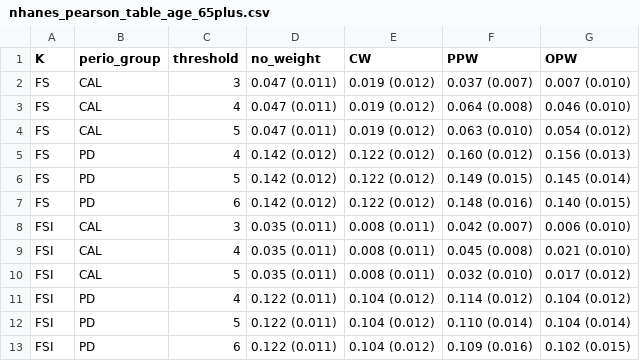
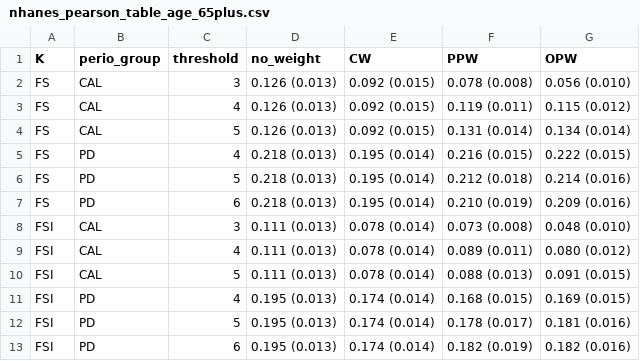
Before and after one commit to owenvisser/icspack, a CSV file: results/correlations/by_age/nhanes_pearson_table_age_65plus.csv, drawn as a sheet; only a part is shown; the diff covers the shown part only.

```diff
--- a/results/correlations/by_age/nhanes_pearson_table_age_65plus.csv
+++ b/results/correlations/by_age/nhanes_pearson_table_age_65plus.csv
@@ -1,13 +1,13 @@
 "K","perio_group","threshold","no_weight","CW","PPW","OPW"
-"FS","CAL",3,"0.047 (0.011)","0.019 (0.012)","0.037 (0.007)","0.007 (0.010)"
-"FS","CAL",4,"0.047 (0.011)","0.019 (0.012)","0.064 (0.008)","0.046 (0.010)"
-"FS","CAL",5,"0.047 (0.011)","0.019 (0.012)","0.063 (0.010)","0.054 (0.012)"
-"FS","PD",4,"0.142 (0.012)","0.122 (0.012)","0.160 (0.012)","0.156 (0.013)"
-"FS","PD",5,"0.142 (0.012)","0.122 (0.012)","0.149 (0.015)","0.145 (0.014)"
-"FS","PD",6,"0.142 (0.012)","0.122 (0.012)","0.148 (0.016)","0.140 (0.015)"
-"FSI","CAL",3,"0.035 (0.011)","0.008 (0.011)","0.042 (0.007)","0.006 (0.010)"
-"FSI","CAL",4,"0.035 (0.011)","0.008 (0.011)","0.045 (0.008)","0.021 (0.010)"
-"FSI","CAL",5,"0.035 (0.011)","0.008 (0.011)","0.032 (0.010)","0.017 (0.012)"
-"FSI","PD",4,"0.122 (0.011)","0.104 (0.012)","0.114 (0.012)","0.104 (0.012)"
-"FSI","PD",5,"0.122 (0.011)","0.104 (0.012)","0.110 (0.014)","0.104 (0.014)"
-"FSI","PD",6,"0.122 (0.011)","0.104 (0.012)","0.109 (0.016)","0.102 (0.015)"
+"FS","CAL",3,"0.126 (0.013)","0.092 (0.015)","0.078 (0.008)","0.056 (0.010)"
+"FS","CAL",4,"0.126 (0.013)","0.092 (0.015)","0.119 (0.011)","0.115 (0.012)"
+"FS","CAL",5,"0.126 (0.013)","0.092 (0.015)","0.131 (0.014)","0.134 (0.014)"
+"FS","PD",4,"0.218 (0.013)","0.195 (0.014)","0.216 (0.015)","0.222 (0.015)"
+"FS","PD",5,"0.218 (0.013)","0.195 (0.014)","0.212 (0.018)","0.214 (0.016)"
+"FS","PD",6,"0.218 (0.013)","0.195 (0.014)","0.210 (0.019)","0.209 (0.016)"
+"FSI","CAL",3,"0.111 (0.013)","0.078 (0.014)","0.073 (0.008)","0.048 (0.010)"
+"FSI","CAL",4,"0.111 (0.013)","0.078 (0.014)","0.089 (0.011)","0.080 (0.012)"
+"FSI","CAL",5,"0.111 (0.013)","0.078 (0.014)","0.088 (0.013)","0.091 (0.015)"
+"FSI","PD",4,"0.195 (0.013)","0.174 (0.014)","0.168 (0.015)","0.169 (0.015)"
+"FSI","PD",5,"0.195 (0.013)","0.174 (0.014)","0.178 (0.017)","0.181 (0.016)"
+"FSI","PD",6,"0.195 (0.013)","0.174 (0.014)","0.182 (0.019)","0.182 (0.016)"
```
Also changed, not shown: 48 edited cells elsewhere in this file, results/correlations/by_age/nhanes_pearson_results_by_age.csv, results/correlations/by_age/nhanes_pearson_table_age_30-49.csv, 18 other files.
